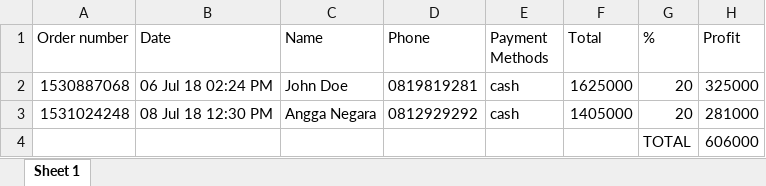
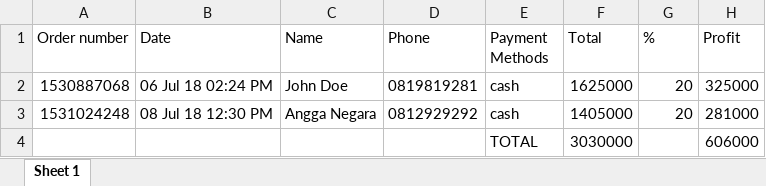
Before and after one commit to angganegara/foodorder, an Excel workbook: public/excel/Crossfit-Wanderlust-01-Jul-2018-to-31-Jul-2018.xlsx, sheet Sheet 1, drawn as a sheet; values as stored, in another font and other column widths than the file's, no borders; removed rows and columns are numbered as before the commit, all else as after; the diff names each change by its address in the sheet, - before the commit and + after, or states it on an @@ line.

```diff
--- a/public/excel/Crossfit-Wanderlust-01-Jul-2018-to-31-Jul-2018.xlsx (sheet Sheet 1)
+++ b/public/excel/Crossfit-Wanderlust-01-Jul-2018-to-31-Jul-2018.xlsx (sheet Sheet 1)
-row 4:  |  |  |  |  |  | TOTAL | 606000
+row 4:  |  |  |  | TOTAL | 3030000 |  | 606000
```
Also changed, not shown: 28 other files.
